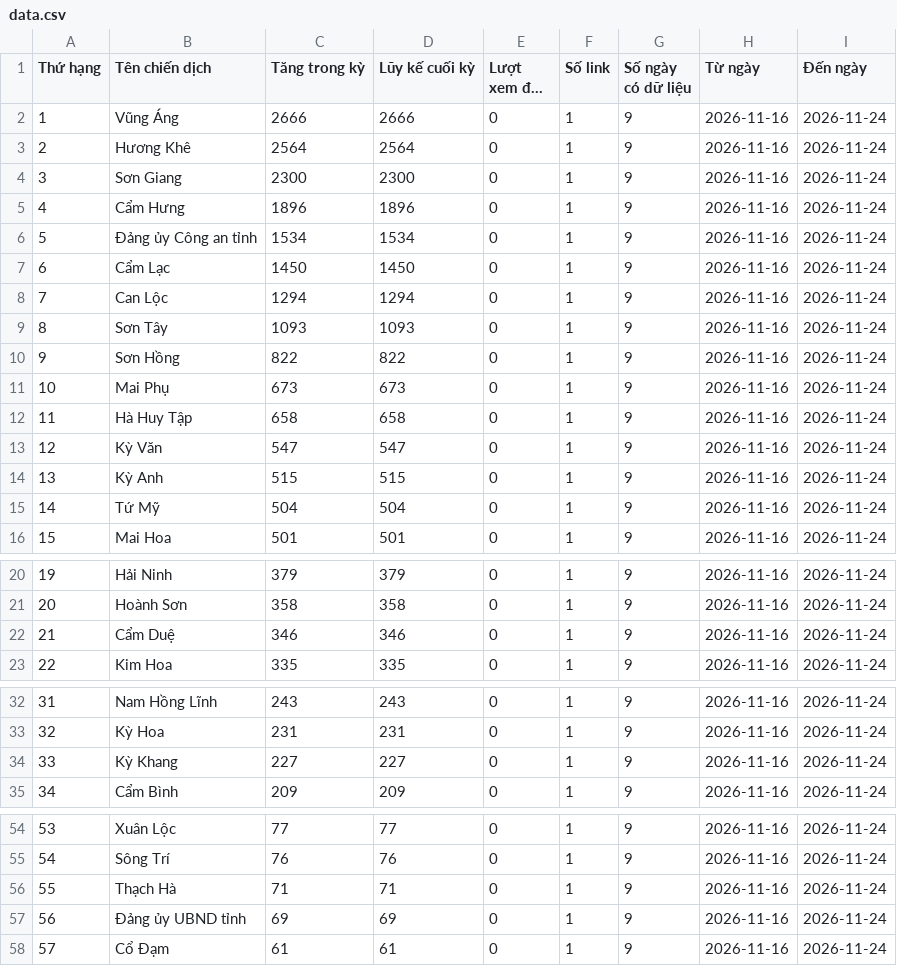
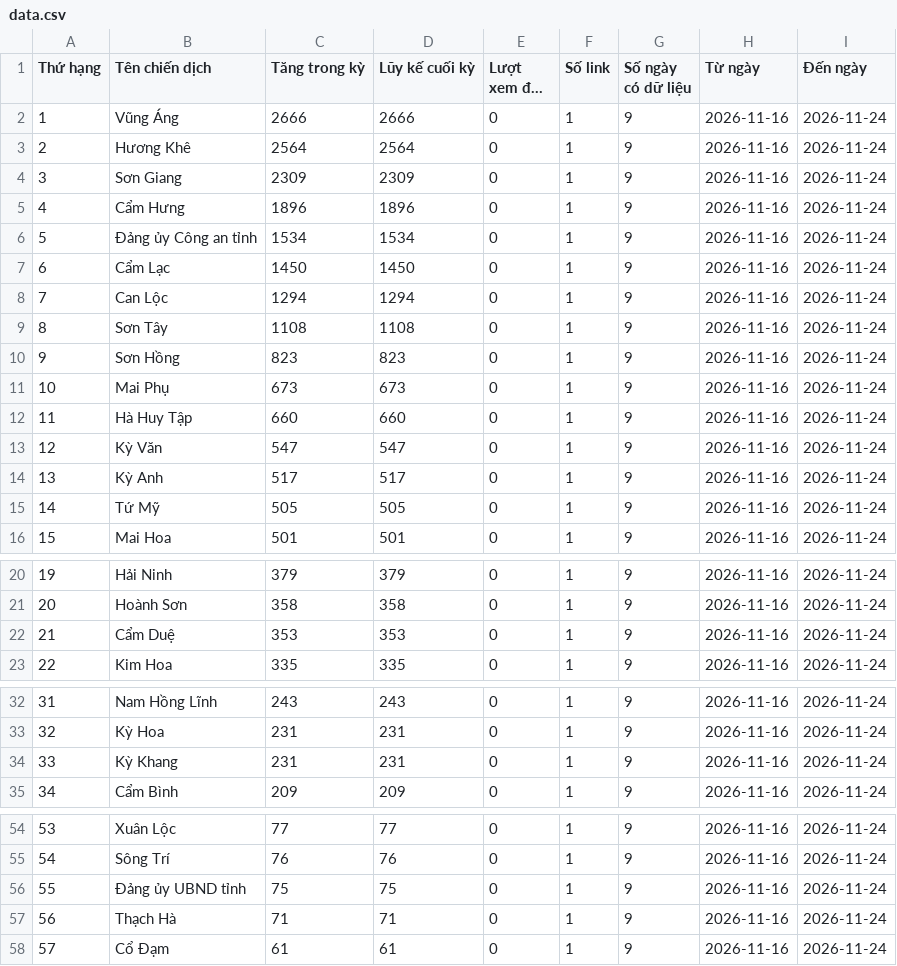
Before and after one commit to phuonglinh-ai/truyenthonghatinh, a CSV file: data.csv, drawn as a sheet; only a part is shown, gaps mark what is left out; long unchanged cells end in …; the diff covers the shown part only.

Commit message:
Update data 2026-11-24 18:15

```diff
--- a/data.csv
+++ b/data.csv
@@ -3,3 +3,3 @@
 2,Hương Khê,2564,2564,0,1,9,2026-11-16,2026-11-24
-3,Sơn Giang,2300,2300,0,1,9,2026-11-16,2026-11-24
+3,Sơn Giang,2309,2309,0,1,9,2026-11-16,2026-11-24
 4,Cẩm Hưng,1896,1896,0,1,9,2026-11-16,2026-11-24
@@ -8,9 +8,9 @@
 7,Can Lộc,1294,1294,0,1,9,2026-11-16,2026-11-24
-8,Sơn Tây,1093,1093,0,1,9,2026-11-16,2026-11-24
-9,Sơn Hồng,822,822,0,1,9,2026-11-16,2026-11-24
+8,Sơn Tây,1108,1108,0,1,9,2026-11-16,2026-11-24
+9,Sơn Hồng,823,823,0,1,9,2026-11-16,2026-11-24
 10,Mai Phụ,673,673,0,1,9,2026-11-16,2026-11-24
-11,Hà Huy Tập,658,658,0,1,9,2026-11-16,2026-11-24
+11,Hà Huy Tập,660,660,0,1,9,2026-11-16,2026-11-24
 12,Kỳ Văn,547,547,0,1,9,2026-11-16,2026-11-24
-13,Kỳ Anh,515,515,0,1,9,2026-11-16,2026-11-24
-14,Tứ Mỹ,504,504,0,1,9,2026-11-16,2026-11-24
+13,Kỳ Anh,517,517,0,1,9,2026-11-16,2026-11-24
+14,Tứ Mỹ,505,505,0,1,9,2026-11-16,2026-11-24
 15,Mai Hoa,501,501,0,1,9,2026-11-16,2026-11-24
@@ -21,3 +21,3 @@
 20,Hoành Sơn,358,358,0,1,9,2026-11-16,2026-11-24
-21,Cẩm Duệ,346,346,0,1,9,2026-11-16,2026-11-24
+21,Cẩm Duệ,353,353,0,1,9,2026-11-16,2026-11-24
 22,Kim Hoa,335,335,0,1,9,2026-11-16,2026-11-24
@@ -33,3 +33,3 @@
 32,Kỳ Hoa,231,231,0,1,9,2026-11-16,2026-11-24
-33,Kỳ Khang,227,227,0,1,9,2026-11-16,2026-11-24
+33,Kỳ Khang,231,231,0,1,9,2026-11-16,2026-11-24
 34,Cẩm Bình,209,209,0,1,9,2026-11-16,2026-11-24
@@ -55,4 +55,4 @@
 54,Sông Trí,76,76,0,1,9,2026-11-16,2026-11-24
-55,Thạch Hà,71,71,0,1,9,2026-11-16,2026-11-24
-56,Đảng ủy UBND tỉnh,69,69,0,1,9,2026-11-16,2026-11-24
+55,Đảng ủy UBND tỉnh,75,75,0,1,9,2026-11-16,2026-11-24
+56,Thạch Hà,71,71,0,1,9,2026-11-16,2026-11-24
 57,Cổ Đạm,61,61,0,1,9,2026-11-16,2026-11-24
```
Also changed, not shown: 2 edited cells elsewhere in this file.
